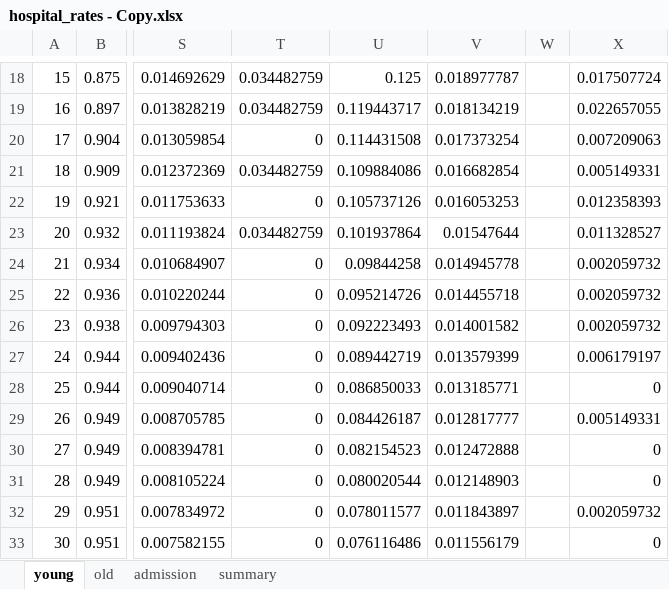
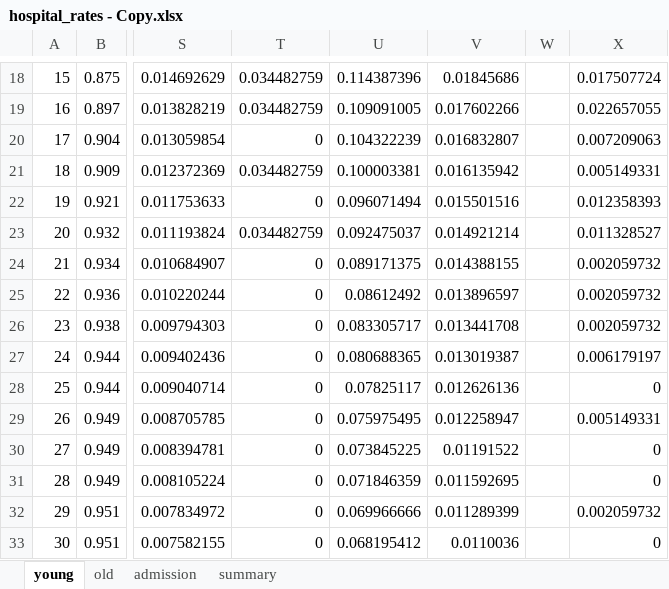
Before and after one commit to zuzancek/corona, an Excel workbook: SEIR_2_wave/data/calibration/hospital_rates - Copy.xlsx, sheet young, drawn as a sheet; only a part is shown, gaps mark what is left out; values as stored, in another font and other column widths than the file's, no borders; charts and pictures and table styles not drawn; the diff covers the shown part only; the diff names each change by its address in the sheet, - before the commit and + after, or states it on an @@ line.

```diff
--- a/SEIR_2_wave/data/calibration/hospital_rates - Copy.xlsx (sheet young)
+++ b/SEIR_2_wave/data/calibration/hospital_rates - Copy.xlsx (sheet young)
-U18: 0.125
+U18: 0.114387396
-V18: 0.018977787
+V18: 0.01845686
-U19: 0.119443717
+U19: 0.109091005
-V19: 0.018134219
+V19: 0.017602266
-U20: 0.114431508
+U20: 0.104322239
-V20: 0.017373254
+V20: 0.016832807
-U21: 0.109884086
+U21: 0.100003381
-V21: 0.016682854
+V21: 0.016135942
-U22: 0.105737126
+U22: 0.096071494
-V22: 0.016053253
+V22: 0.015501516
-U23: 0.101937864
+U23: 0.092475037
-V23: 0.01547644
+V23: 0.014921214
-U24: 0.09844258
+U24: 0.089171375
-V24: 0.014945778
+V24: 0.014388155
-U25: 0.095214726
+U25: 0.08612492
-V25: 0.014455718
+V25: 0.013896597
-U26: 0.092223493
+U26: 0.083305717
-V26: 0.014001582
+V26: 0.013441708
-U27: 0.089442719
+U27: 0.080688365
-V27: 0.013579399
+V27: 0.013019387
-U28: 0.086850033
+U28: 0.07825117
-V28: 0.013185771
+V28: 0.012626136
-U29: 0.084426187
+U29: 0.075975495
-V29: 0.012817777
+V29: 0.012258947
-U30: 0.082154523
+U30: 0.073845225
-V30: 0.012472888
+V30: 0.01191522
-U31: 0.080020544
+U31: 0.071846359
-V31: 0.012148903
+V31: 0.011592695
-U32: 0.078011577
+U32: 0.069966666
-V32: 0.011843897
+V32: 0.011289399
-U33: 0.076116486
+U33: 0.068195412
-V33: 0.011556179
+V33: 0.0110036
```
Also changed, not shown: 2 added rows, 3 removed rows and 50 edited cells elsewhere in this sheet, charts or pictures.
